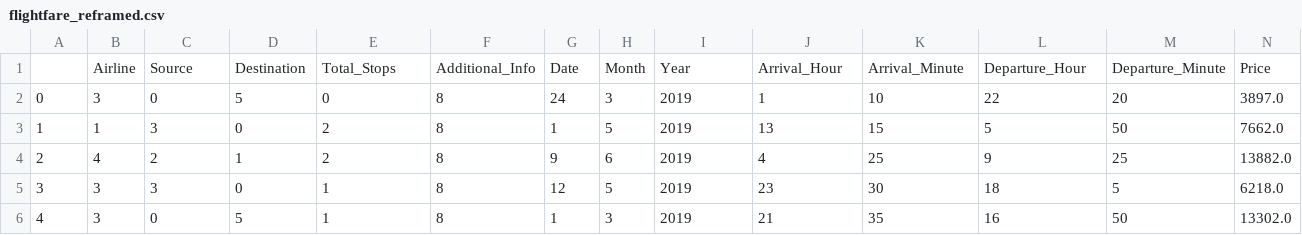
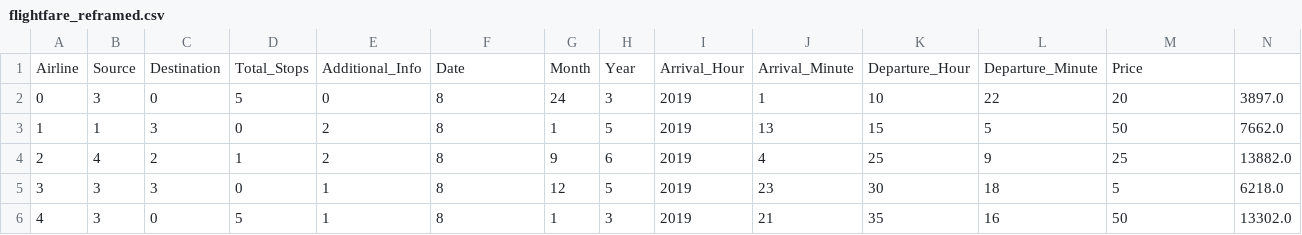
Before and after one commit to rohan-r15/Datasets, a CSV file: flightfare_reframed.csv, drawn as a sheet; only a part is shown; removed rows and columns are numbered as before the commit, all else as after; the diff names each change by its address in the sheet, - before the commit and + after, or states it on an @@ line.

Commit message:
Update flightfare_reframed.csv

```diff
--- a/flightfare_reframed.csv
+++ b/flightfare_reframed.csv
-row 1:  | Airline | Source | Destination | Total_Stops | Additional_Info | Date | Month | Year | Arrival_Hour | Arrival_Minute | Departure_Hour | Departure_Minute | Price
+row 1: Airline | Source | Destination | Total_Stops | Additional_Info | Date | Month | Year | Arrival_Hour | Arrival_Minute | Departure_Hour | Departure_Minute | Price
```
